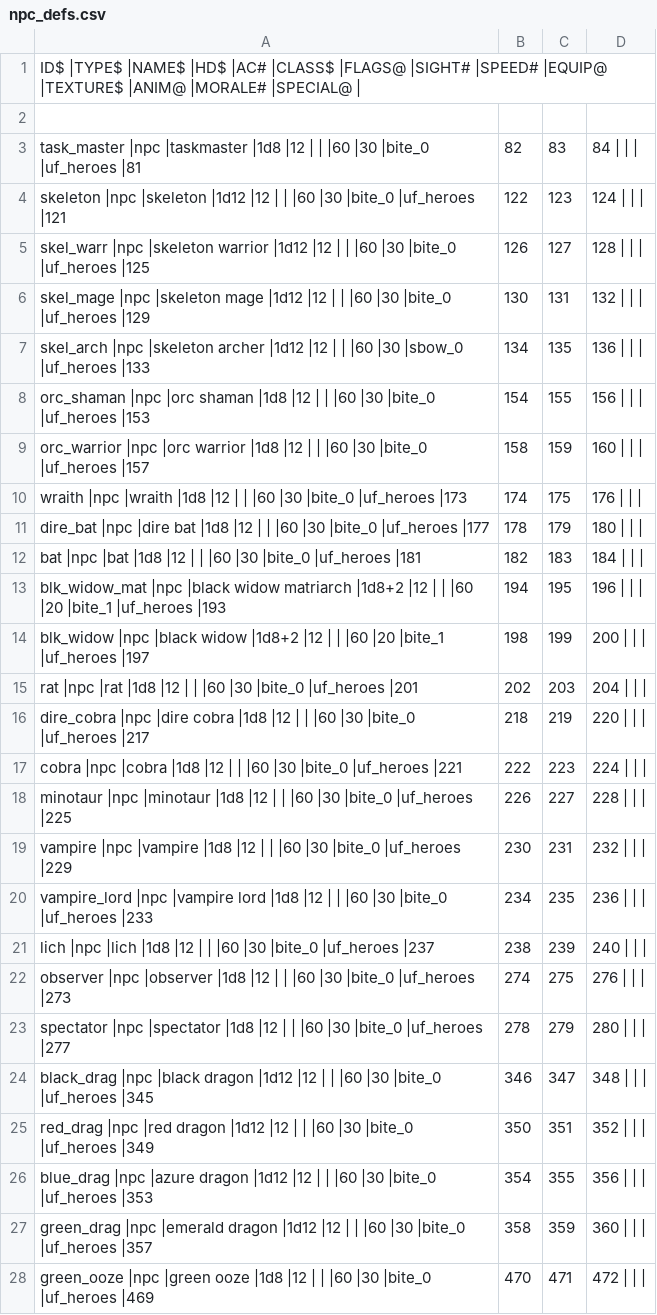
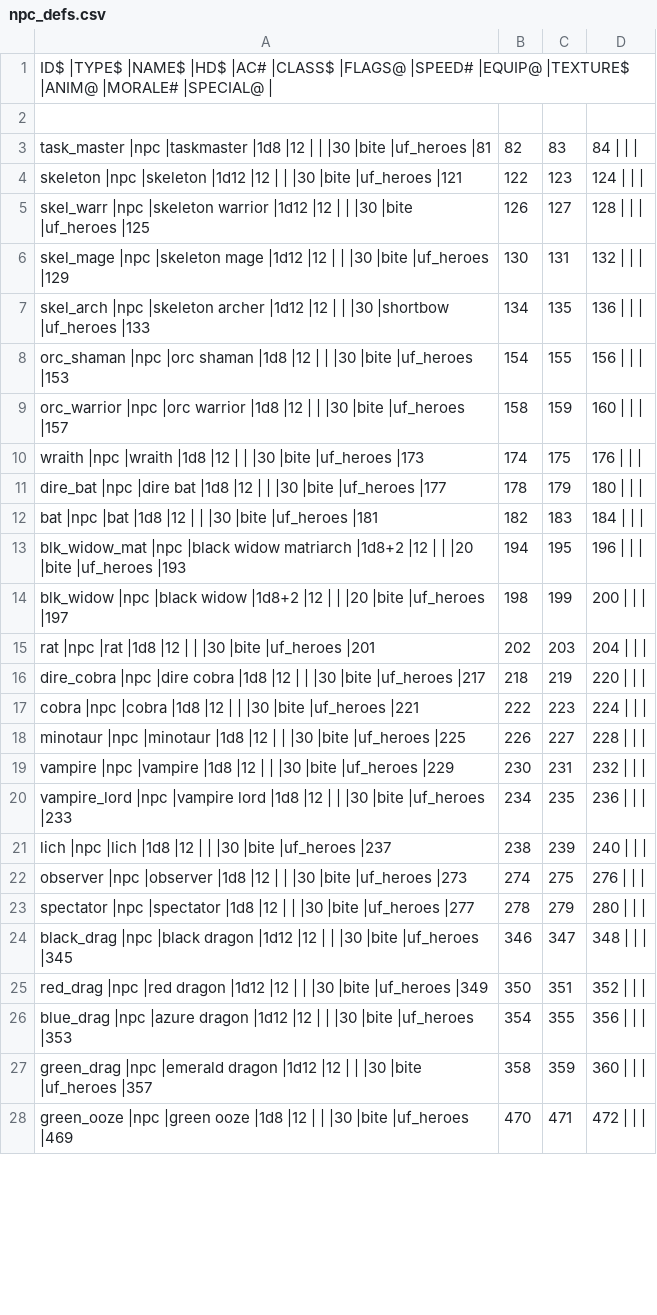
Before and after one commit to wolf81/despair, a CSV file: dat/npc_defs.csv, drawn as a sheet; only a part is shown; the diff covers the shown part only; the diff names each change by its address in the sheet, - before the commit and + after, or states it on an @@ line.

```diff
--- a/dat/npc_defs.csv
+++ b/dat/npc_defs.csv
-A1: …|CLASS$ |FLAGS@ |SIGHT# |SPEED# |EQUIP@…
+A1: …|CLASS$ |FLAGS@ |SPEED# |EQUIP@…
-A3: …| | |60 |30 |bite_0 |uf_heroes |81
+A3: …| | |30 |bite |uf_heroes |81
-A4: …| | |60 |30 |bite_0 |uf_heroes |121
+A4: …| | |30 |bite |uf_heroes |121
-A5: …| | |60 |30 |bite_0 |uf_heroes |125
+A5: …| | |30 |bite |uf_heroes |125
-A6: …| | |60 |30 |bite_0 |uf_heroes |129
+A6: …| | |30 |bite |uf_heroes |129
-A7: …| | |60 |30 |sbow_0 |uf_heroes |133
+A7: …| | |30 |shortbow |uf_heroes |133
-A8: …| | |60 |30 |bite_0 |uf_heroes |153
+A8: …| | |30 |bite |uf_heroes |153
-A9: …| | |60 |30 |bite_0 |uf_heroes |157
+A9: …| | |30 |bite |uf_heroes |157
-A10: …| | |60 |30 |bite_0 |uf_heroes |173
+A10: …| | |30 |bite |uf_heroes |173
-A11: …| | |60 |30 |bite_0 |uf_heroes |177
+A11: …| | |30 |bite |uf_heroes |177
-A12: …| | |60 |30 |bite_0 |uf_heroes |181
+A12: …| | |30 |bite |uf_heroes |181
-A13: …| | |60 |20 |bite_1 |uf_heroes |193
+A13: …| | |20 |bite |uf_heroes |193
-A14: …| | |60 |20 |bite_1 |uf_heroes |197
+A14: …| | |20 |bite |uf_heroes |197
-A15: …| | |60 |30 |bite_0 |uf_heroes |201
+A15: …| | |30 |bite |uf_heroes |201
-A16: …| | |60 |30 |bite_0 |uf_heroes |217
+A16: …| | |30 |bite |uf_heroes |217
-A17: …| | |60 |30 |bite_0 |uf_heroes |221
+A17: …| | |30 |bite |uf_heroes |221
-A18: …| | |60 |30 |bite_0 |uf_heroes |225
+A18: …| | |30 |bite |uf_heroes |225
-A19: …| | |60 |30 |bite_0 |uf_heroes |229
+A19: …| | |30 |bite |uf_heroes |229
-A20: …| | |60 |30 |bite_0 |uf_heroes |233
+A20: …| | |30 |bite |uf_heroes |233
-A21: …| | |60 |30 |bite_0 |uf_heroes |237
+A21: …| | |30 |bite |uf_heroes |237
-A22: …| | |60 |30 |bite_0 |uf_heroes |273
+A22: …| | |30 |bite |uf_heroes |273
-A23: …| | |60 |30 |bite_0 |uf_heroes |277
+A23: …| | |30 |bite |uf_heroes |277
-A24: …| | |60 |30 |bite_0 |uf_heroes |345
+A24: …| | |30 |bite |uf_heroes |345
-A25: …| | |60 |30 |bite_0 |uf_heroes |349
+A25: …| | |30 |bite |uf_heroes |349
-A26: …| | |60 |30 |bite_0 |uf_heroes |353
+A26: …| | |30 |bite |uf_heroes |353
-A27: …| | |60 |30 |bite_0 |uf_heroes |357
+A27: …| | |30 |bite |uf_heroes |357
-A28: …| | |60 |30 |bite_0 |uf_heroes |469
+A28: …| | |30 |bite |uf_heroes |469
```
Also changed, not shown: 1 edited cell elsewhere in this file, dat/armor_defs.csv, dat/pc_defs.csv, 3 other files.
